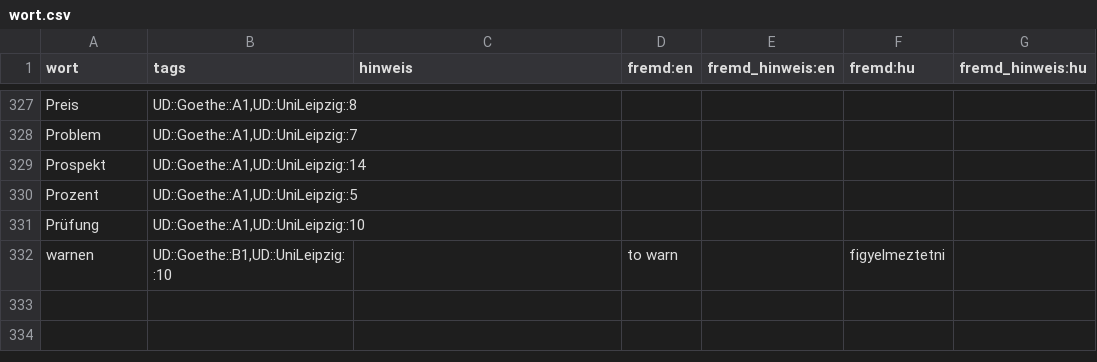
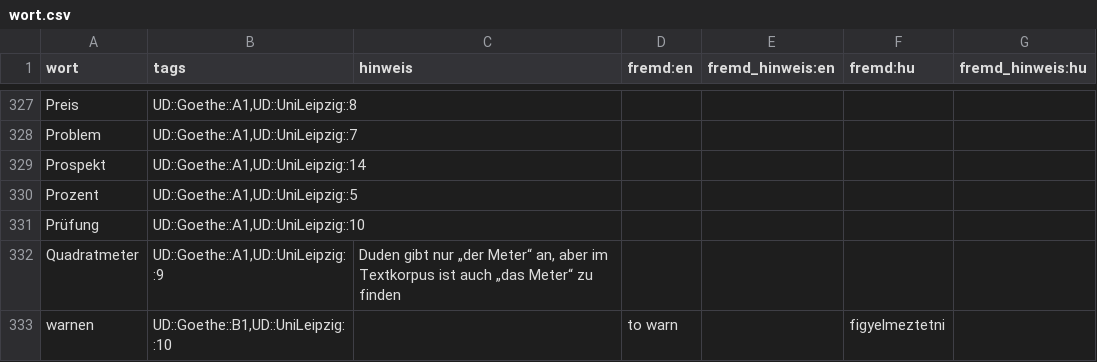
Before and after one commit to AFulgens/ultimate-deutsch, a CSV file: src/data/wort.csv, drawn as a sheet; only a part is shown, gaps mark what is left out; the diff names each change by its address in the sheet, - before the commit and + after, or states it on an @@ line.

```diff
--- a/src/data/wort.csv
+++ b/src/data/wort.csv
+row 332: Quadratmeter | UD::Goethe::A1,UD::UniLeipzig::9 | Duden gibt nur „der Meter“ an, aber im Textkorpus ist auch „das Meter“ zu finden
```
Also changed, not shown: src/data/guid.csv, src/data/substantiv.csv.
